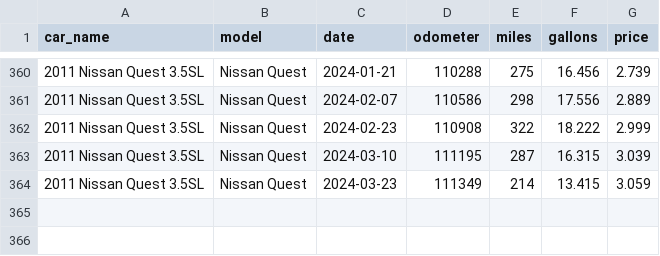
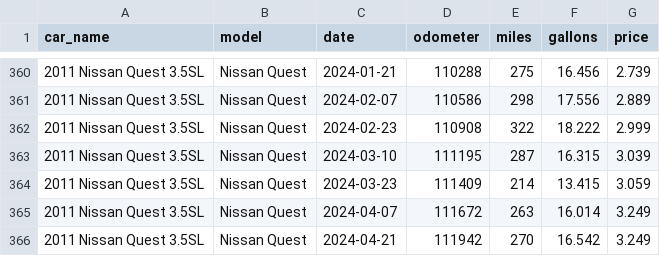
Before and after one commit to robhanssen/fuel-economy, a CSV file: cars/2011quest.csv, drawn as a sheet; only a part is shown, gaps mark what is left out.

```diff
--- a/cars/2011quest.csv
+++ b/cars/2011quest.csv
@@ -363,2 +363,4 @@ car_name,model,date,odometer,miles,gallons,price
 2011 Nissan Quest 3.5SL,Nissan Quest,2024-03-10,111195,287,16.315,3.039
-2011 Nissan Quest 3.5SL,Nissan Quest,2024-03-23,111349,214,13.415,3.059
+2011 Nissan Quest 3.5SL,Nissan Quest,2024-03-23,111409,214,13.415,3.059
+2011 Nissan Quest 3.5SL,Nissan Quest,2024-04-07,111672,263,16.014,3.249
+2011 Nissan Quest 3.5SL,Nissan Quest,2024-04-21,111942,270,16.542,3.249
```
Also changed, not shown: cars/2013altima.csv.
